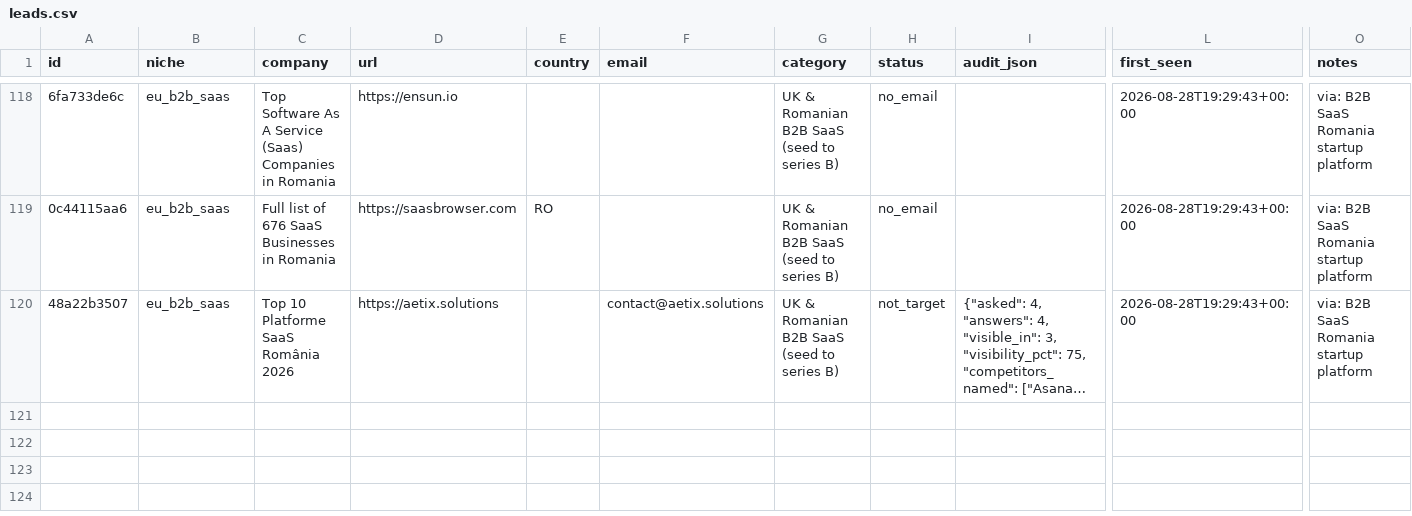
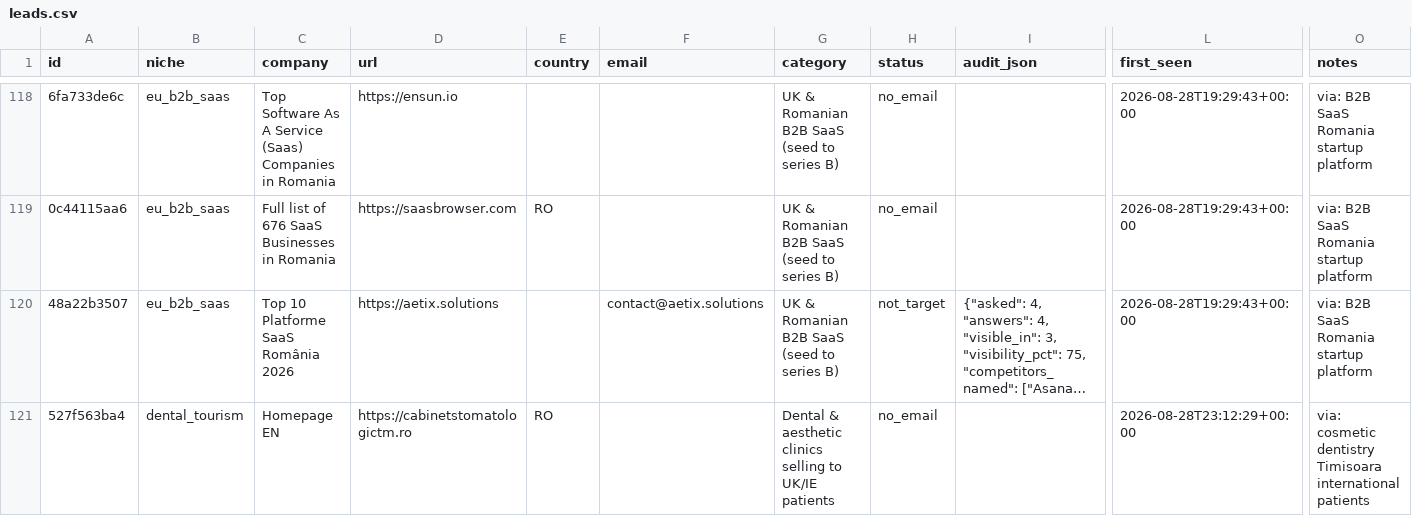
Before and after one commit to codeaz-org/agentcout, a CSV file: data/leads.csv, drawn as a sheet; only a part is shown, gaps mark what is left out; long unchanged cells end in …; rows hold the shown columns only; the diff names each change by its address in the sheet, - before the commit and + after, or states it on an @@ line.

```diff
--- a/data/leads.csv
+++ b/data/leads.csv
+row 121: 527f563ba4 | dental_tourism | Homepage EN | https://cabinetstomatologictm.ro | RO |  | Dental & aesthetic clinics selling to UK/IE patients | no_email |  | 2026-08-28T23:12:29+00:00 | via: cosmetic dentistry Timisoara international patients
```
Also changed, not shown: 2 other files.
